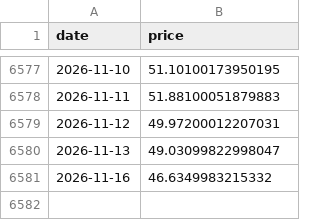
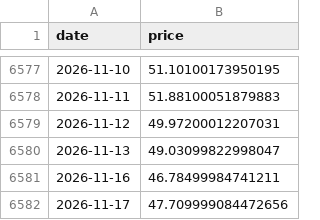
Before and after one commit to maso-soup/dca-risk, a CSV file: data/raw/silver.csv, drawn as a sheet; only a part is shown, gaps mark what is left out.

```diff
--- a/data/raw/silver.csv
+++ b/data/raw/silver.csv
@@ -6580,2 +6580,3 @@ date,price
 2026-11-13,49.03099822998047
-2026-11-16,46.6349983215332
+2026-11-16,46.78499984741211
+2026-11-17,47.709999084472656
```
Also changed, not shown: data/raw/ada.csv, data/raw/btc.csv, 10 other files.
